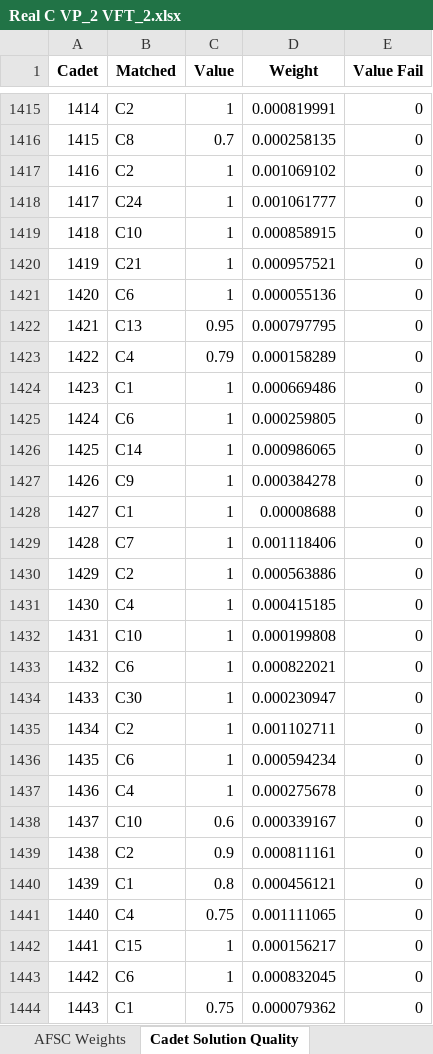
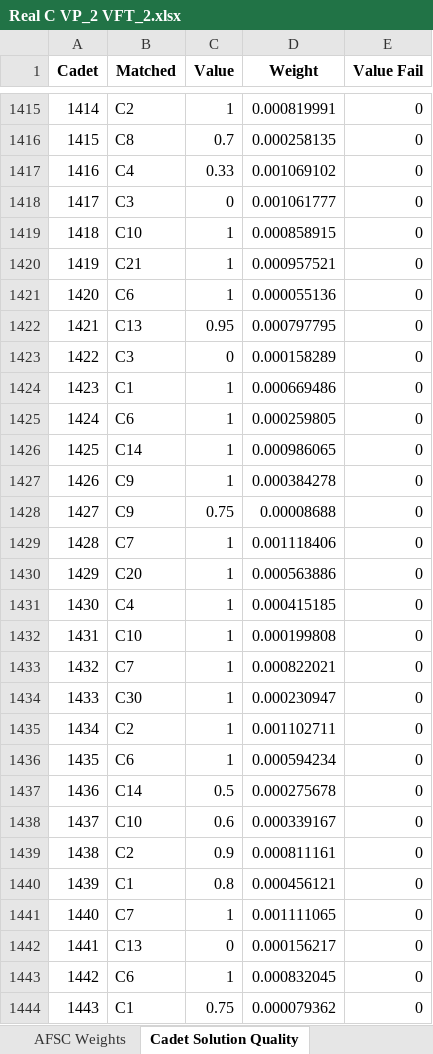
Before and after one commit to dglaird/afccp, an Excel workbook: afccp/resources/instances/Real C VP_2 VFT_2.xlsx, sheet Cadet Solution Quality, drawn as a sheet; only a part is shown, gaps mark what is left out; values as stored, in another font and other column widths than the file's, no borders; the diff covers the shown part only; the diff names each change by its address in the sheet, - before the commit and + after, or states it on an @@ line.

```diff
--- a/afccp/resources/instances/Real C VP_2 VFT_2.xlsx (sheet Cadet Solution Quality)
+++ b/afccp/resources/instances/Real C VP_2 VFT_2.xlsx (sheet Cadet Solution Quality)
-B1417 (Matched): C2
+B1417 (Matched): C4
-C1417 (Value): 1
+C1417 (Value): 0.33
-B1418 (Matched): C24
+B1418 (Matched): C3
-C1418 (Value): 1
+C1418 (Value): 0
-B1423 (Matched): C4
+B1423 (Matched): C3
-C1423 (Value): 0.79
+C1423 (Value): 0
-B1428 (Matched): C1
+B1428 (Matched): C9
-C1428 (Value): 1
+C1428 (Value): 0.75
-B1430 (Matched): C2
+B1430 (Matched): C20
-B1433 (Matched): C6
+B1433 (Matched): C7
-B1437 (Matched): C4
+B1437 (Matched): C14
-C1437 (Value): 1
+C1437 (Value): 0.5
-B1441 (Matched): C4
+B1441 (Matched): C7
-C1441 (Value): 0.75
+C1441 (Value): 1
-B1442 (Matched): C15
+B1442 (Matched): C13
-C1442 (Value): 1
+C1442 (Value): 0
```
Also changed, not shown: 380 edited cells elsewhere in this sheet, sheet AFSC Weights, sheet AFSC Solution Quality, sheet AFSC Objective Measures, sheet Overall Solution Quality, sheet AFSC Constraint Fails, sheet Overall Weights, afccp/resources/instances/Real C.xlsx, 12 other files.
